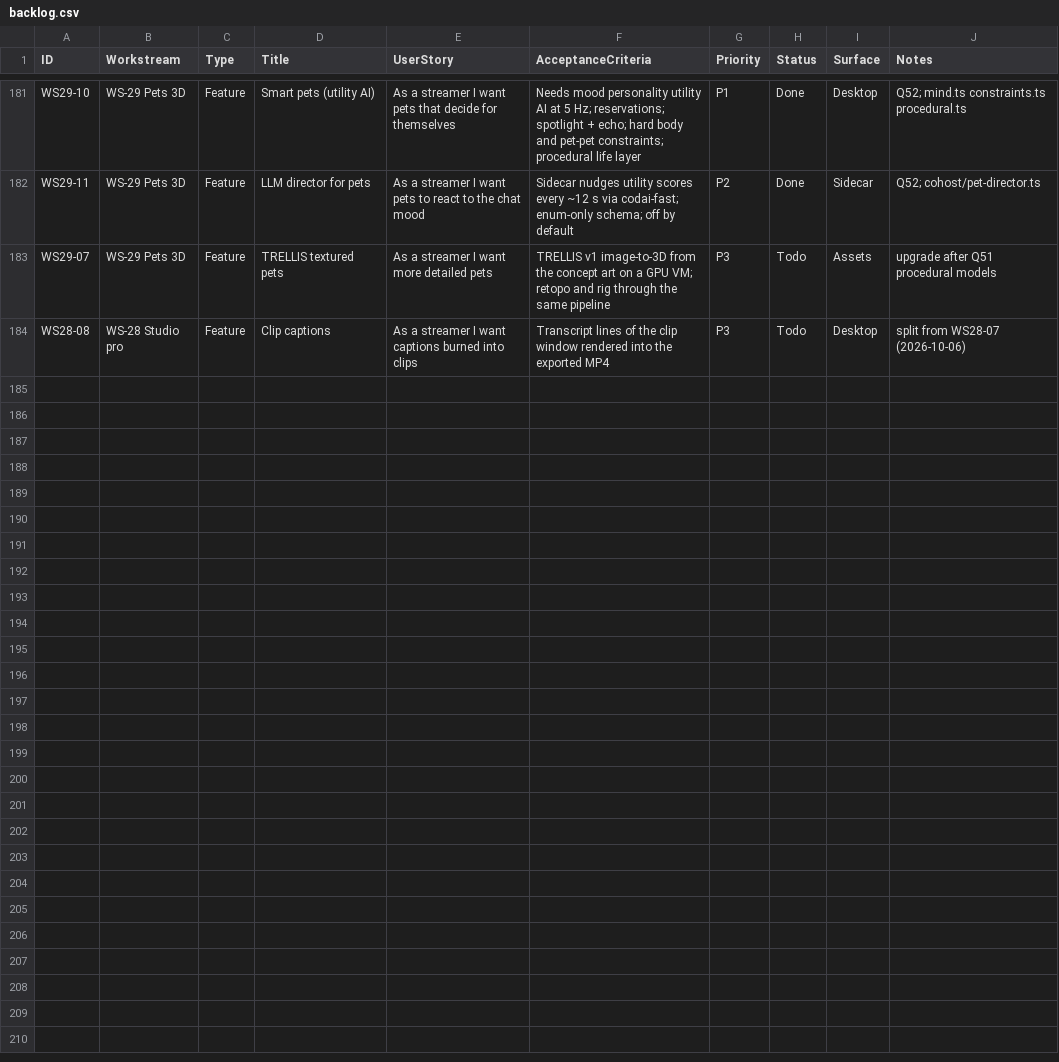
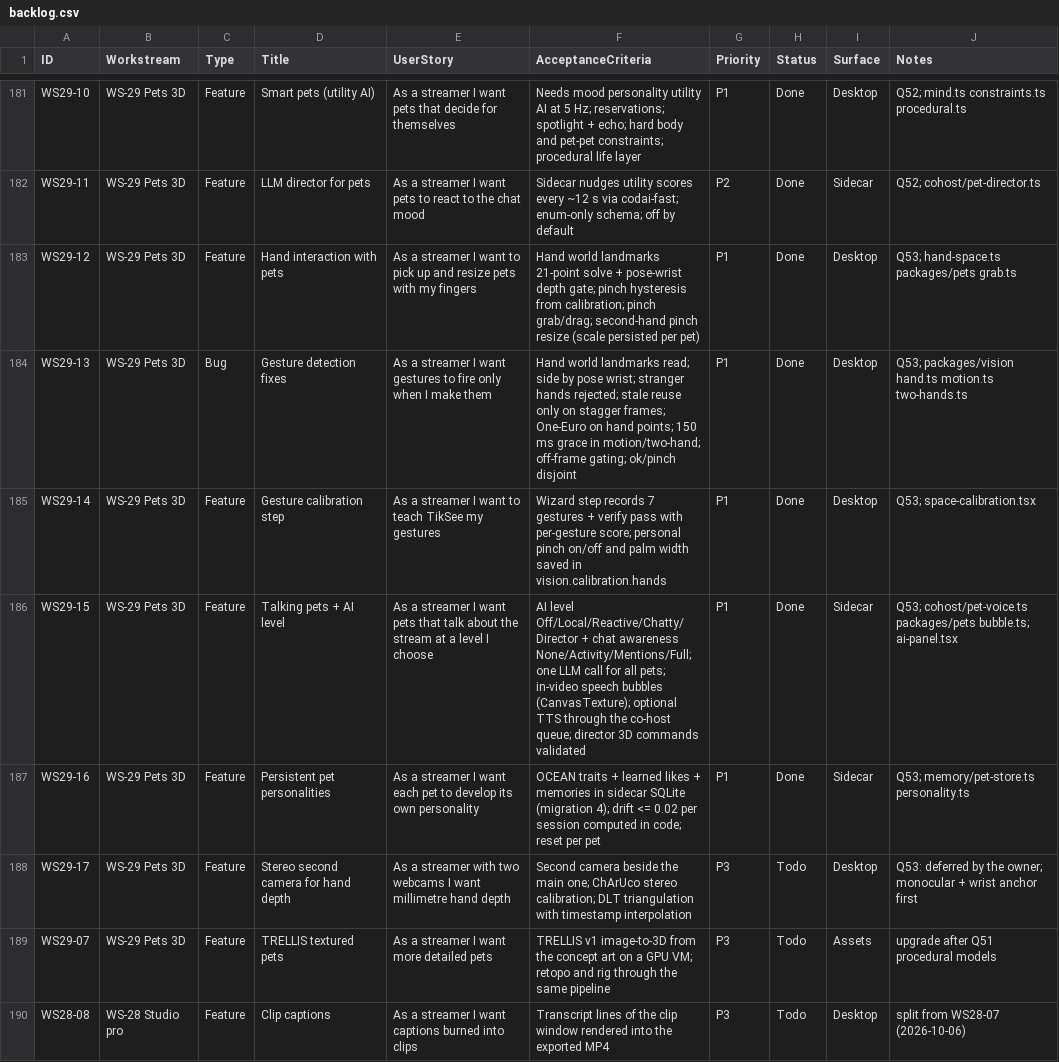
Before and after one commit to dragoscv/selfie-screen, a CSV file: docs/backlog.csv, drawn as a sheet; only a part is shown, gaps mark what is left out; the diff names each change by its address in the sheet, - before the commit and + after, or states it on an @@ line.

Commit message:
feat(pets): hand grab and resize, talking pets with ai levels, persistent personalities
Agent-Session: term-53144
Agent-Purpose: pets v2 step

```diff
--- a/docs/backlog.csv
+++ b/docs/backlog.csv
+row 183: WS29-12 | WS-29 Pets 3D | Feature | Hand interaction with pets | As a streamer I want to pick up and resize pets with my fingers | Hand world landmarks 21-point solve + pose-wrist depth gate; pinch hysteresis from calibration; pinch grab/drag; second-hand pinch resize (scale persisted per pet) | P1 | Done | Desktop | Q53; hand-space.ts packages/pets grab.ts
+row 184: WS29-13 | WS-29 Pets 3D | Bug | Gesture detection fixes | As a streamer I want gestures to fire only when I make them | Hand world landmarks read; side by pose wrist; stranger hands rejected; stale reuse only on stagger frames; One-Euro on hand points; 150 ms grace in motion/two-hand; off-frame gating; ok/pinch disjoint | P1 | Done | Desktop | Q53; packages/vision hand.ts motion.ts two-hands.ts
+row 185: WS29-14 | WS-29 Pets 3D | Feature | Gesture calibration step | As a streamer I want to teach TikSee my gestures | Wizard step records 7 gestures + verify pass with per-gesture score; personal pinch on/off and palm width saved in vision.calibration.hands | P1 | Done | Desktop | Q53; space-calibration.tsx
+row 186: WS29-15 | WS-29 Pets 3D | Feature | Talking pets + AI level | As a streamer I want pets that talk about the stream at a level I choose | AI level Off/Local/Reactive/Chatty/Director + chat awareness None/Activity/Mentions/Full; one LLM call for all pets; in-video speech bubbles (CanvasTexture); optional TTS through the co-host queue; director 3D commands validated | P1 | Done | Sidecar | Q53; cohost/pet-voice.ts packages/pets bubble.ts; ai-panel.tsx
+row 187: WS29-16 | WS-29 Pets 3D | Feature | Persistent pet personalities | As a streamer I want each pet to develop its own personality | OCEAN traits + learned likes + memories in sidecar SQLite (migration 4); drift <= 0.02 per session computed in code; reset per pet | P1 | Done | Sidecar | Q53; memory/pet-store.ts personality.ts
+row 188: WS29-17 | WS-29 Pets 3D | Feature | Stereo second camera for hand depth | As a streamer with two webcams I want millimetre hand depth | Second camera beside the main one; ChArUco stereo calibration; DLT triangulation with timestamp interpolation | P3 | Todo | Desktop | Q53: deferred by the owner; monocular + wrist anchor first
```
Also changed, not shown: 58 other files.
